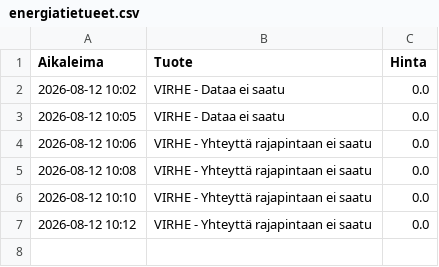
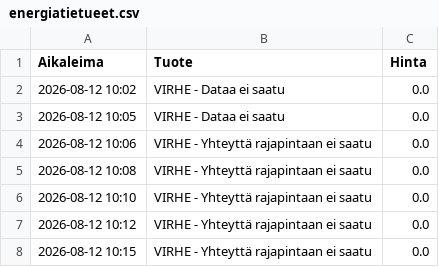
Before and after one commit to rikuisotalus-ux/Energiadata, a CSV file: energiatietueet.csv, drawn as a sheet; the diff names each change by its address in the sheet, - before the commit and + after, or states it on an @@ line.

```diff
--- a/energiatietueet.csv
+++ b/energiatietueet.csv
+row 8: 2026-08-12 10:15 | VIRHE - Yhteyttä rajapintaan ei saatu | 0.0
```
